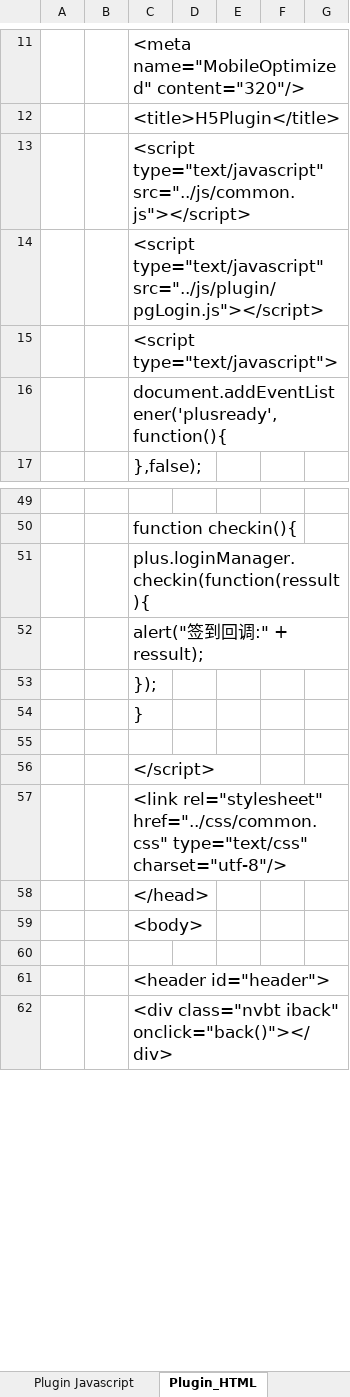
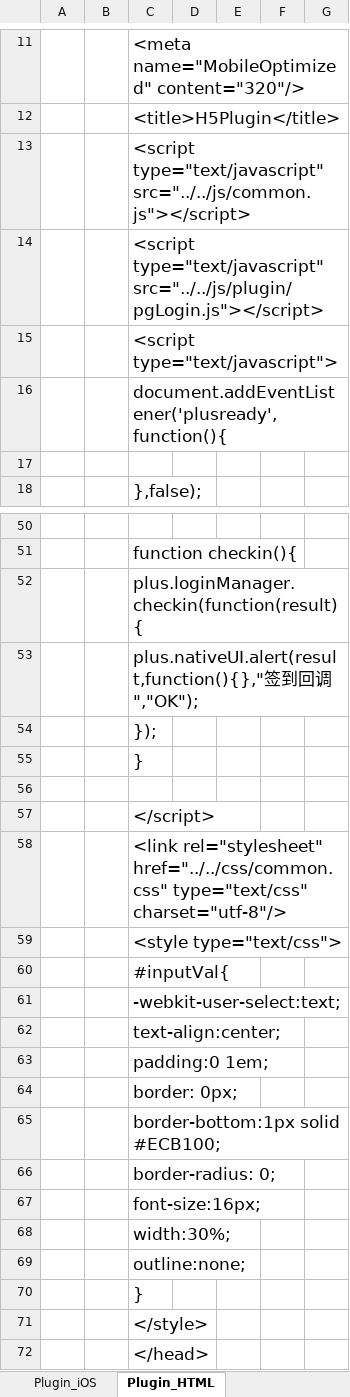
Before and after one commit to sokasyn/KnowledgeSet, an Excel workbook: Document/Plugin/H5开发之插件开发.xlsx, sheet Plugin_HTML, drawn as a sheet; only a part is shown, gaps mark what is left out; the shorter side is filled out with more unchanged rows; values as stored, in another font and other column widths than the file's, no borders; addresses are those after the commit; the diff covers the shown part only; the diff names each change by its address in the sheet, - before the commit and + after, or states it on an @@ line.

```diff
--- a/Document/Plugin/H5开发之插件开发.xlsx (sheet Plugin_HTML)
+++ b/Document/Plugin/H5开发之插件开发.xlsx (sheet Plugin_HTML)
-C13: <script type="text/javascript" src="../js/common.js"></script>
+C13: <script type="text/javascript" src="../../js/common.js"></script>
-C14: <script type="text/javascript" src="../js/plugin/pgLogin.js"></script>
+C14: <script type="text/javascript" src="../../js/plugin/pgLogin.js"></script>
+row 17: (empty)
-C52: plus.loginManager.checkin(function(ressult){
+C52: plus.loginManager.checkin(function(result){
-C53: alert("签到回调:" + ressult);
+C53: plus.nativeUI.alert(result,function(){},"签到回调","OK");
-C58: <link rel="stylesheet" href="../css/common.css" type="text/css" charset="utf-8"/>
+C58: <link rel="stylesheet" href="../../css/common.css" type="text/css" charset="utf-8"/>
+row 59:  |  | <style type="text/css">
+row 60:  |  | #inputVal{
+row 61:  |  | -webkit-user-select:text;
+row 62:  |  | text-align:center;
+row 63:  |  | padding:0 1em;
+row 64:  |  | border: 0px;
+row 65:  |  | border-bottom:1px solid #ECB100;
+row 66:  |  | border-radius: 0;
+row 67:  |  | font-size:16px;
+row 68:  |  | width:30%;
+row 69:  |  | outline:none;
+row 70:  |  | }
+row 71:  |  | </style>
```
Also changed, not shown: 8 edited cells and cell formats elsewhere in this sheet, sheet Plugin_iOS, sheet H5+SDK插件开发_iOS, sheet H5+SDK插件开发_Android, sheet Plugin Javascript, sheet Plugin Android, other sheet tabs, charts or pictures, 6 other files.
